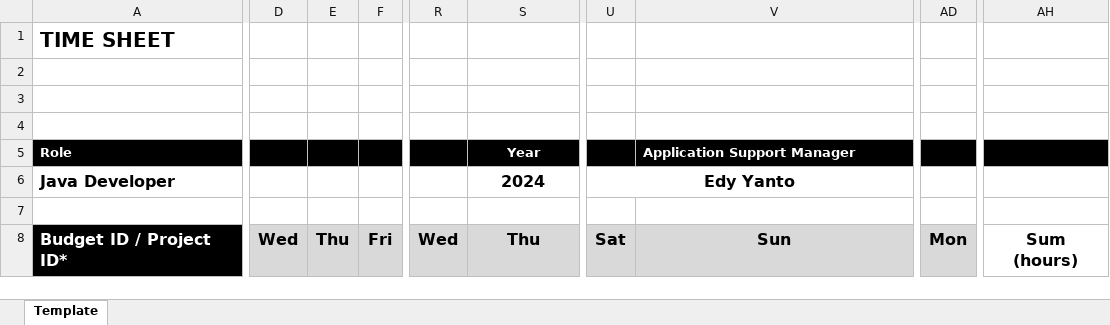
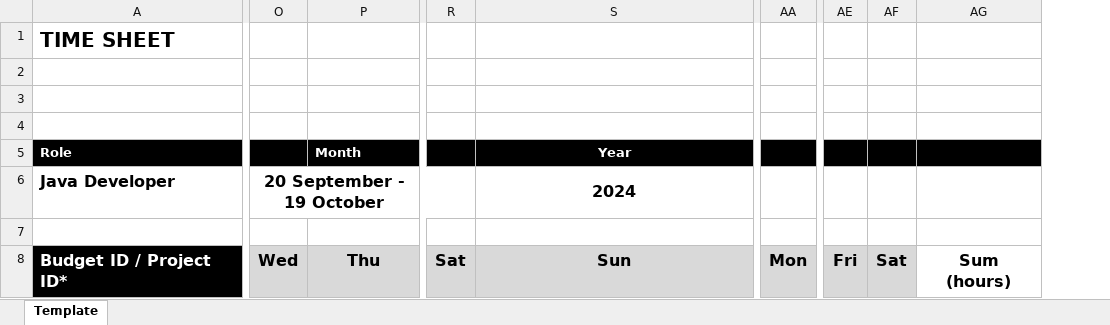
Before and after one commit to bayubagusbagaswara/timesheet-danamon, an Excel workbook: 10_Period_20_Sep_2024_sd_19_Oct_2024/Timesheet Accord_Bayu Bagus Bagaswara_September-October.xlsx, sheet Template, drawn as a sheet; only a part is shown, gaps mark what is left out; values as stored, in another font and other column widths than the file's, no borders; charts and pictures not drawn; removed rows and columns are numbered as before the commit, all else as after; the diff covers the shown part only; the diff names each change by its address in the sheet, - before the commit and + after, or states it on an @@ line.

Commit message:
add timesheet period Sep-Oct

```diff
--- a/10_Period_20_Sep_2024_sd_19_Oct_2024/Timesheet Accord_Bayu Bagus Bagaswara_September-October.xlsx (sheet Template)
+++ b/10_Period_20_Sep_2024_sd_19_Oct_2024/Timesheet Accord_Bayu Bagus Bagaswara_September-October.xlsx (sheet Template)
-column D, row 8: Wed
-column E, row 8: Thu
-column F, row 8: Fri
-column AD, row 8: Mon
+column AA, row 8: Mon
-column AH, row 8: Sum (hours)
+column AE, row 8: Fri
+column AF, row 8: Sat
+column AG, row 8: Sum (hours)
-P5: Year
+P5: Month
-P5 alignment: center
+P5 alignment: left
-S5:T5 merged
-S5: Application Support Manager
+S5: Year
-S5 alignment: left
+S5 alignment: center
+S5:T5 merged
-O6: (empty)
+O6: 20 September - 19 October
+O6:R6 merged
-P6: 2024
+P6: (empty)
-S6:T6 merged
-R6: Edy Yanto
+R6: (empty)
-U6:Z6 merged
-S6: (empty)
+S6: 2024
+S6:T6 merged
```
Also changed, not shown: 5 added rows, 4 removed rows, 7 edited cells, cell formats and merged cells elsewhere in this sheet, formulas that keep their value.
